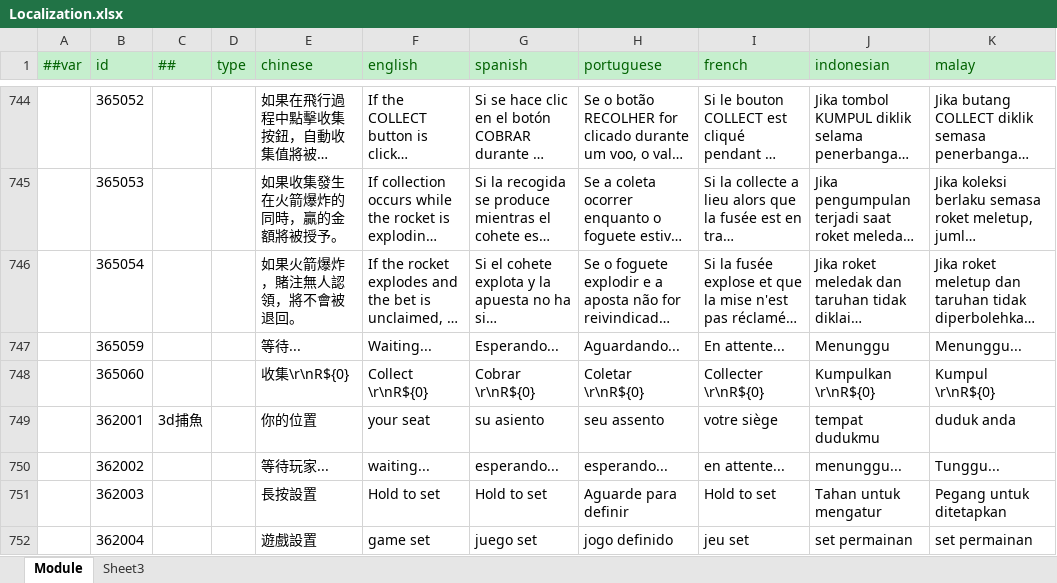
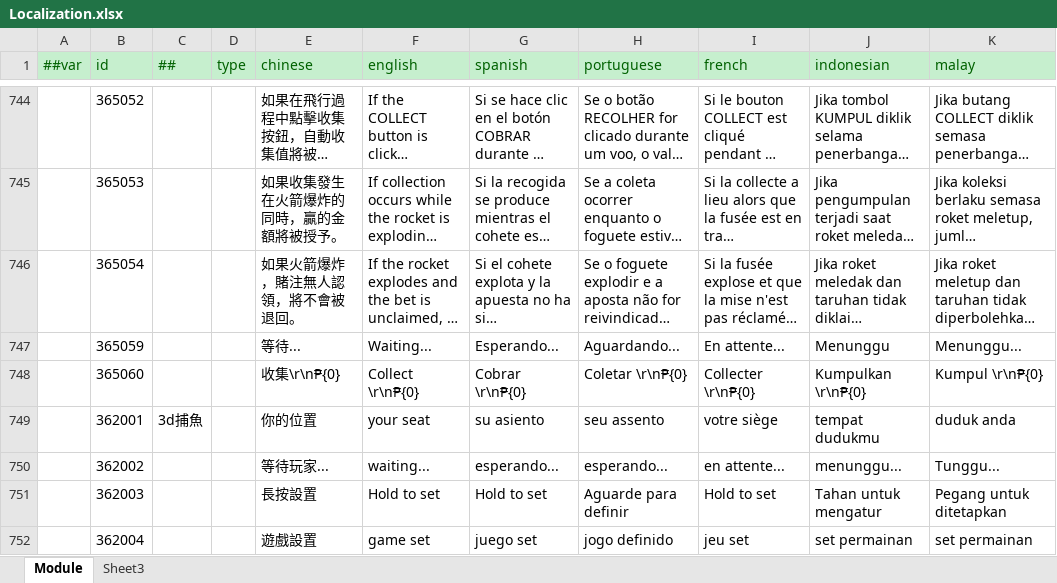
Before and after one commit to lyqilo/ClientConfig, an Excel workbook: LubanConfig/Datas/Localization.xlsx, sheet Module, drawn as a sheet; only a part is shown, gaps mark what is left out; long unchanged cells end in …; values as stored, in another font and other column widths than the file's, no borders; the diff covers the shown part only; the diff names each change by its address in the sheet, - before the commit and + after, or states it on an @@ line.

```diff
--- a/LubanConfig/Datas/Localization.xlsx (sheet Module)
+++ b/LubanConfig/Datas/Localization.xlsx (sheet Module)
-E748 (chinese): 收集\r\nR${0}
+E748 (chinese): 收集\r\n₱{0}
-F748 (english): Collect \r\nR${0}
+F748 (english): Collect \r\n₱{0}
-G748 (spanish): Cobrar \r\nR${0}
+G748 (spanish): Cobrar \r\n₱{0}
-H748 (portuguese): Coletar \r\nR${0}
+H748 (portuguese): Coletar \r\n₱{0}
-I748 (french): Collecter \r\nR${0}
+I748 (french): Collecter \r\n₱{0}
-J748 (indonesian): Kumpulkan \r\nR${0}
+J748 (indonesian): Kumpulkan \r\n₱{0}
-K748 (malay): Kumpul \r\nR${0}
+K748 (malay): Kumpul \r\n₱{0}
```
Also changed, not shown: 35 edited cells elsewhere in this sheet, 3 other files.
